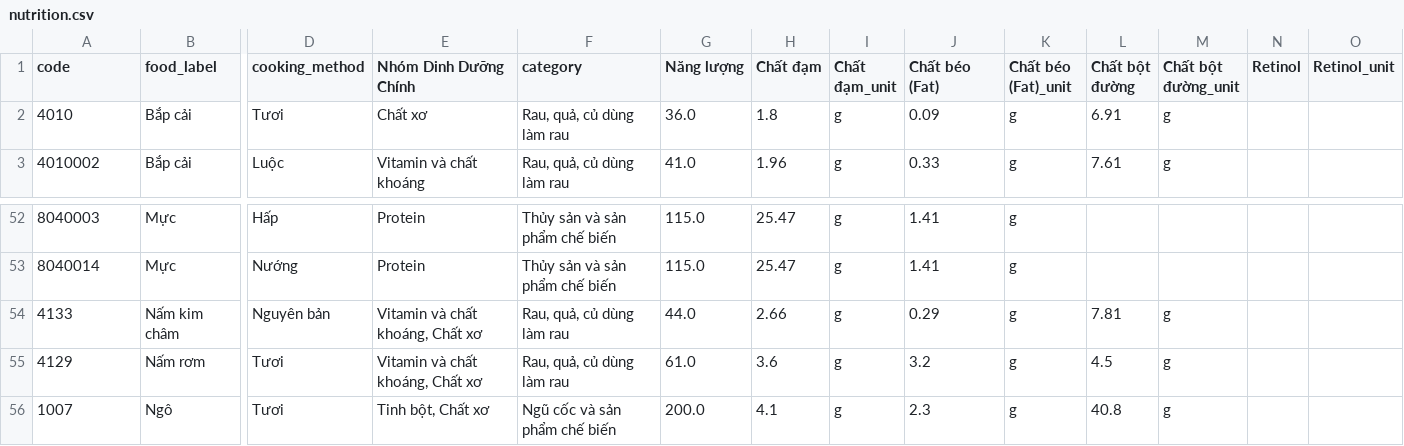
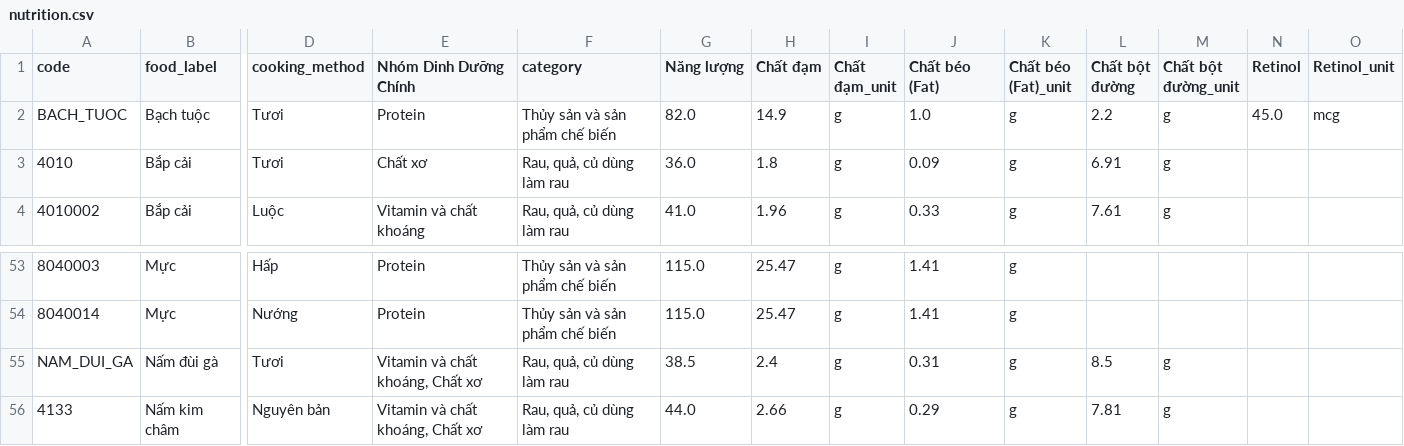
Before and after one commit to NguyenLH2005/mobile-app-nutricare, a CSV file: assets/db/nutrition.csv, drawn as a sheet; only a part is shown, gaps mark what is left out; the shorter side is filled out with more unchanged rows; rows hold the shown columns only; the diff names each change by its address in the sheet, - before the commit and + after, or states it on an @@ line.

Commit message:
feat: switch to crop_model & nutrition.csv, inline TFLite buffers, clean up codebase and dead assets

```diff
--- a/assets/db/nutrition.csv
+++ b/assets/db/nutrition.csv
+row 2: BACH_TUOC | Bạch tuộc | Tươi | Protein | Thủy sản và sản phẩm chế biến | 82.0 | 14.9 | g | 1.0 | g | 2.2 | g | 45.0 | mcg
+row 55: NAM_DUI_GA | Nấm đùi gà | Tươi | Vitamin và chất khoáng, Chất xơ | Rau, quả, củ dùng làm rau | 38.5 | 2.4 | g | 0.31 | g | 8.5 | g
```
Also changed, not shown: 44 other files.
